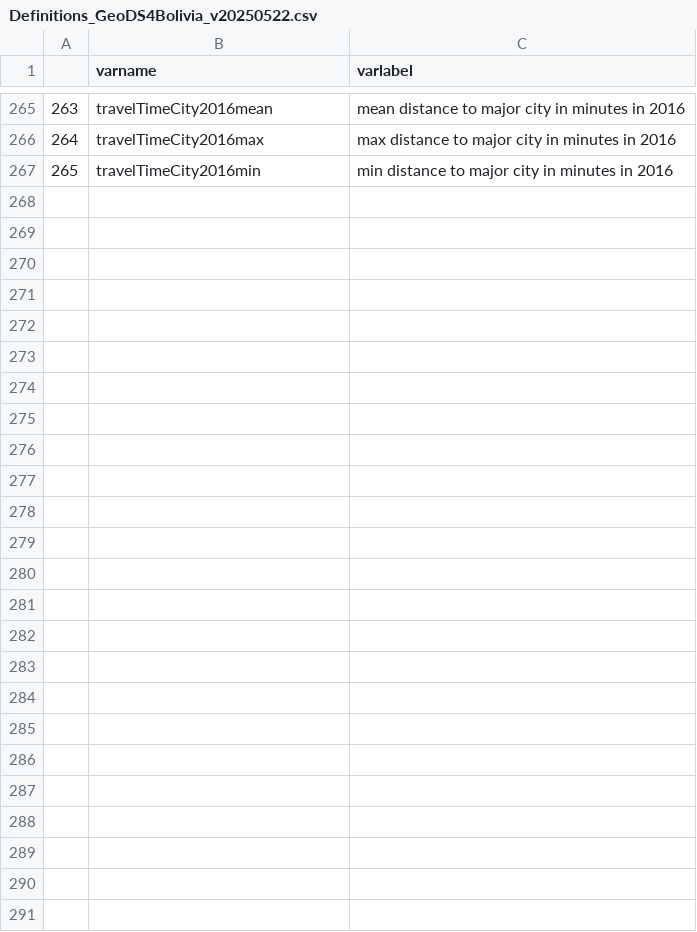
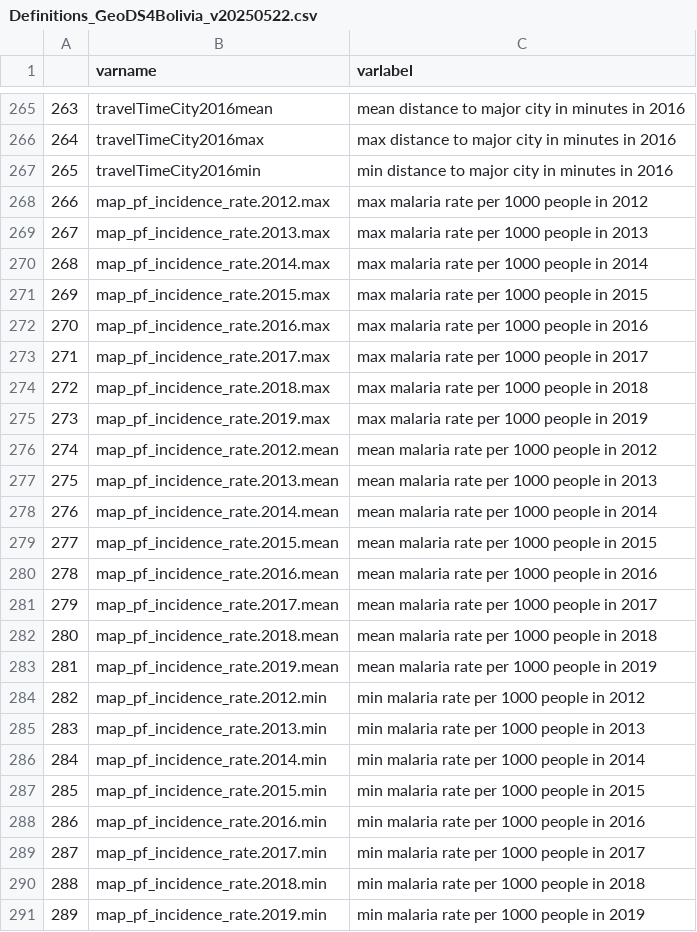
Before and after one commit to quarcs-lab/ds4bolivia, a CSV file: data/Definitions_GeoDS4Bolivia_v20250522.csv, drawn as a sheet; only a part is shown, gaps mark what is left out; the diff names each change by its address in the sheet, - before the commit and + after, or states it on an @@ line.

Commit message:
Merged the Malaria incidence rate dataset 2016
The variable names and labels were also updated

```diff
--- a/data/Definitions_GeoDS4Bolivia_v20250522.csv
+++ b/data/Definitions_GeoDS4Bolivia_v20250522.csv
+row 268: 266 | map_pf_incidence_rate.2012.max | max malaria rate per 1000 people in 2012
+row 269: 267 | map_pf_incidence_rate.2013.max | max malaria rate per 1000 people in 2013
+row 270: 268 | map_pf_incidence_rate.2014.max | max malaria rate per 1000 people in 2014
+row 271: 269 | map_pf_incidence_rate.2015.max | max malaria rate per 1000 people in 2015
+row 272: 270 | map_pf_incidence_rate.2016.max | max malaria rate per 1000 people in 2016
+row 273: 271 | map_pf_incidence_rate.2017.max | max malaria rate per 1000 people in 2017
+row 274: 272 | map_pf_incidence_rate.2018.max | max malaria rate per 1000 people in 2018
+row 275: 273 | map_pf_incidence_rate.2019.max | max malaria rate per 1000 people in 2019
+row 276: 274 | map_pf_incidence_rate.2012.mean | mean malaria rate per 1000 people in 2012
+row 277: 275 | map_pf_incidence_rate.2013.mean | mean malaria rate per 1000 people in 2013
+row 278: 276 | map_pf_incidence_rate.2014.mean | mean malaria rate per 1000 people in 2014
+row 279: 277 | map_pf_incidence_rate.2015.mean | mean malaria rate per 1000 people in 2015
+row 280: 278 | map_pf_incidence_rate.2016.mean | mean malaria rate per 1000 people in 2016
+row 281: 279 | map_pf_incidence_rate.2017.mean | mean malaria rate per 1000 people in 2017
+row 282: 280 | map_pf_incidence_rate.2018.mean | mean malaria rate per 1000 people in 2018
+row 283: 281 | map_pf_incidence_rate.2019.mean | mean malaria rate per 1000 people in 2019
+row 284: 282 | map_pf_incidence_rate.2012.min | min malaria rate per 1000 people in 2012
+row 285: 283 | map_pf_incidence_rate.2013.min | min malaria rate per 1000 people in 2013
+row 286: 284 | map_pf_incidence_rate.2014.min | min malaria rate per 1000 people in 2014
+row 287: 285 | map_pf_incidence_rate.2015.min | min malaria rate per 1000 people in 2015
+row 288: 286 | map_pf_incidence_rate.2016.min | min malaria rate per 1000 people in 2016
+row 289: 287 | map_pf_incidence_rate.2017.min | min malaria rate per 1000 people in 2017
+row 290: 288 | map_pf_incidence_rate.2018.min | min malaria rate per 1000 people in 2018
+row 291: 289 | map_pf_incidence_rate.2019.min | min malaria rate per 1000 people in 2019
```
Also changed, not shown: 2 other files.
